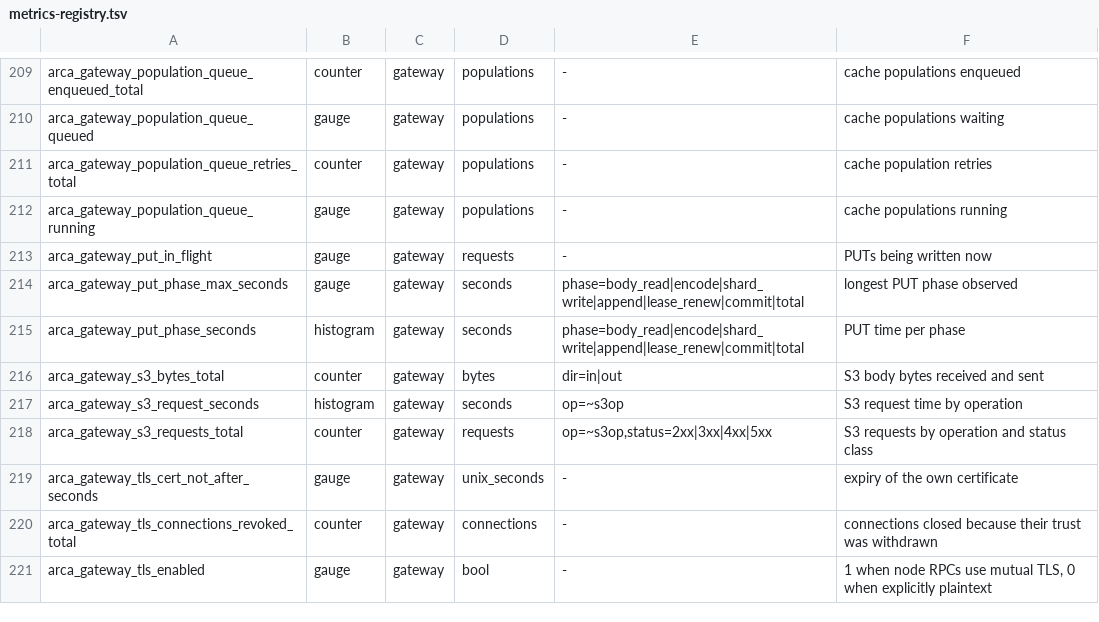
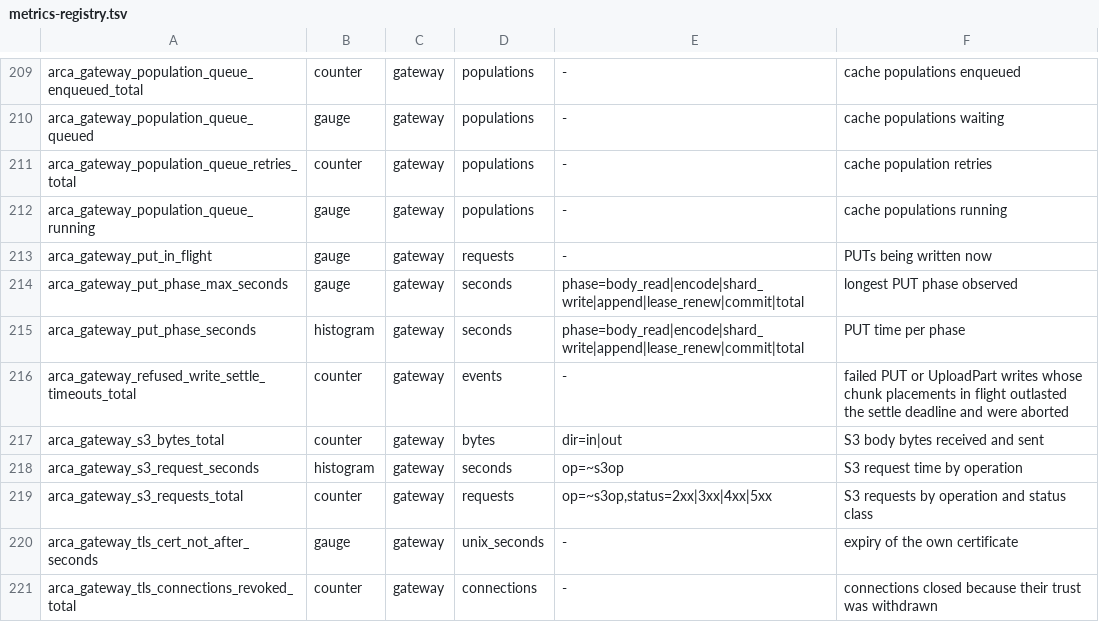
Before and after one commit to akam1o/arca-lake, a TSV file: crates/common/src/metrics-registry.tsv, drawn as a sheet; only a part is shown, gaps mark what is left out; the shorter side is filled out with more unchanged rows.

Commit message:
gateway: bound the failed-write settle; abort awaited placements on drop
Review of #61.

The wait of a failed write for its placements in flight is bounded by
ClusterConfig::failed_write_settle (FAILED_WRITE_SETTLE, 5 s) and a third
of the lease, whichever is smaller: a client-caused refusal is not held
by a slow node, and the lease, not renewed meanwhile but renewed every
third while streaming, cannot expire during the wait. Past the deadline
the placements left are aborted (the old behaviour) and counted in
arca_gateway_refused_write_settle_timeouts_total (registered).

A placement is now a Placement task handle that aborts on drop: the
handle being awaited (by the settle loop or collect_placement) was
popped from the pipeline and, dropped with a cancelled request, only
detached its task, which kept writing shards.

Tests (io_faults_cluster, storage I/O hook on every node):
a refused write with a 300 ms store in flight answers only after it
(no store running at the reply, no orphan after GC + reconcile); a
store held indefinitely does not hold the 400 beyond a 200 ms deadline
and is counted. Both fail with the settle disabled.

Signed-off-by: akam1o <akam1o@users.noreply.github.com>

```diff
--- a/crates/common/src/metrics-registry.tsv
+++ b/crates/common/src/metrics-registry.tsv
@@ -215,2 +215,3 @@ arca_gateway_put_phase_max_seconds	gauge	gateway	seconds	phase=body_read|encode|
 arca_gateway_put_phase_seconds	histogram	gateway	seconds	phase=body_read|encode|shard_write|append|lease_renew|commit|total	PUT time per phase
+arca_gateway_refused_write_settle_timeouts_total	counter	gateway	events	-	failed PUT or UploadPart writes whose chunk placements in flight outlasted the settle deadline and were aborted
 arca_gateway_s3_bytes_total	counter	gateway	bytes	dir=in|out	S3 body bytes received and sent
```
Also changed, not shown: 8 other files.
